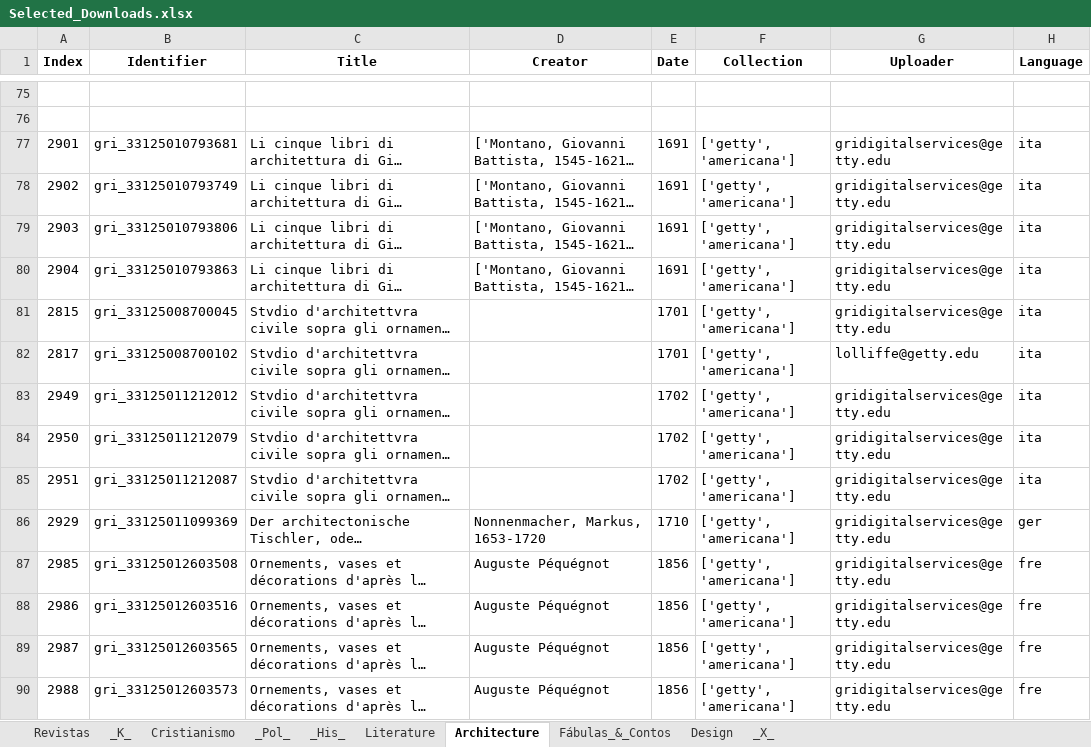
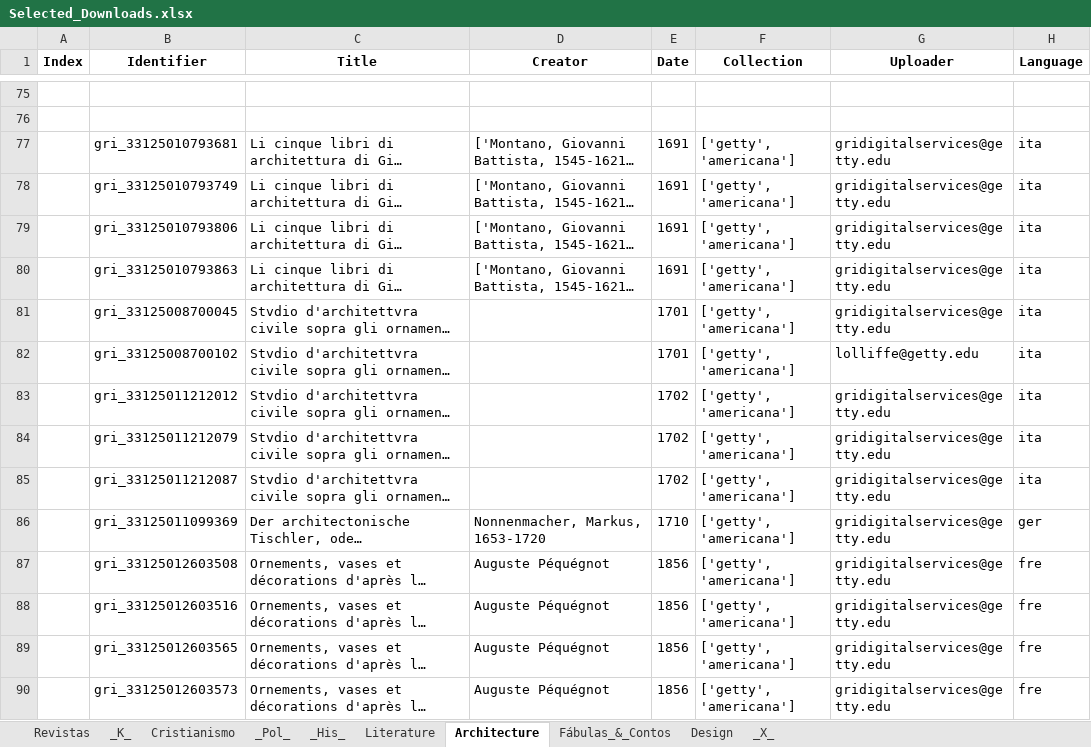
Before and after one commit to GabrielCalheiros/Archive-Skrapper, an Excel workbook: Selected_Downloads.xlsx, sheet Architecture, drawn as a sheet; only a part is shown, gaps mark what is left out; long unchanged cells end in …; values as stored, in another font and other column widths than the file's, no borders; the diff covers the shown part only; the diff names each change by its address in the sheet, - before the commit and + after, or states it on an @@ line.

```diff
--- a/Selected_Downloads.xlsx (sheet Architecture)
+++ b/Selected_Downloads.xlsx (sheet Architecture)
-A77 (Index): 2901
+A77 (Index): (empty)
-A78 (Index): 2902
+A78 (Index): (empty)
-A79 (Index): 2903
+A79 (Index): (empty)
-A80 (Index): 2904
+A80 (Index): (empty)
-A81 (Index): 2815
+A81 (Index): (empty)
-A82 (Index): 2817
+A82 (Index): (empty)
-A83 (Index): 2949
+A83 (Index): (empty)
-A84 (Index): 2950
+A84 (Index): (empty)
-A85 (Index): 2951
+A85 (Index): (empty)
-A86 (Index): 2929
+A86 (Index): (empty)
-A87 (Index): 2985
+A87 (Index): (empty)
-A88 (Index): 2986
+A88 (Index): (empty)
-A89 (Index): 2987
+A89 (Index): (empty)
-A90 (Index): 2988
+A90 (Index): (empty)
```
Also changed, not shown: 22 edited cells elsewhere in this sheet, sheet _Pol_.
